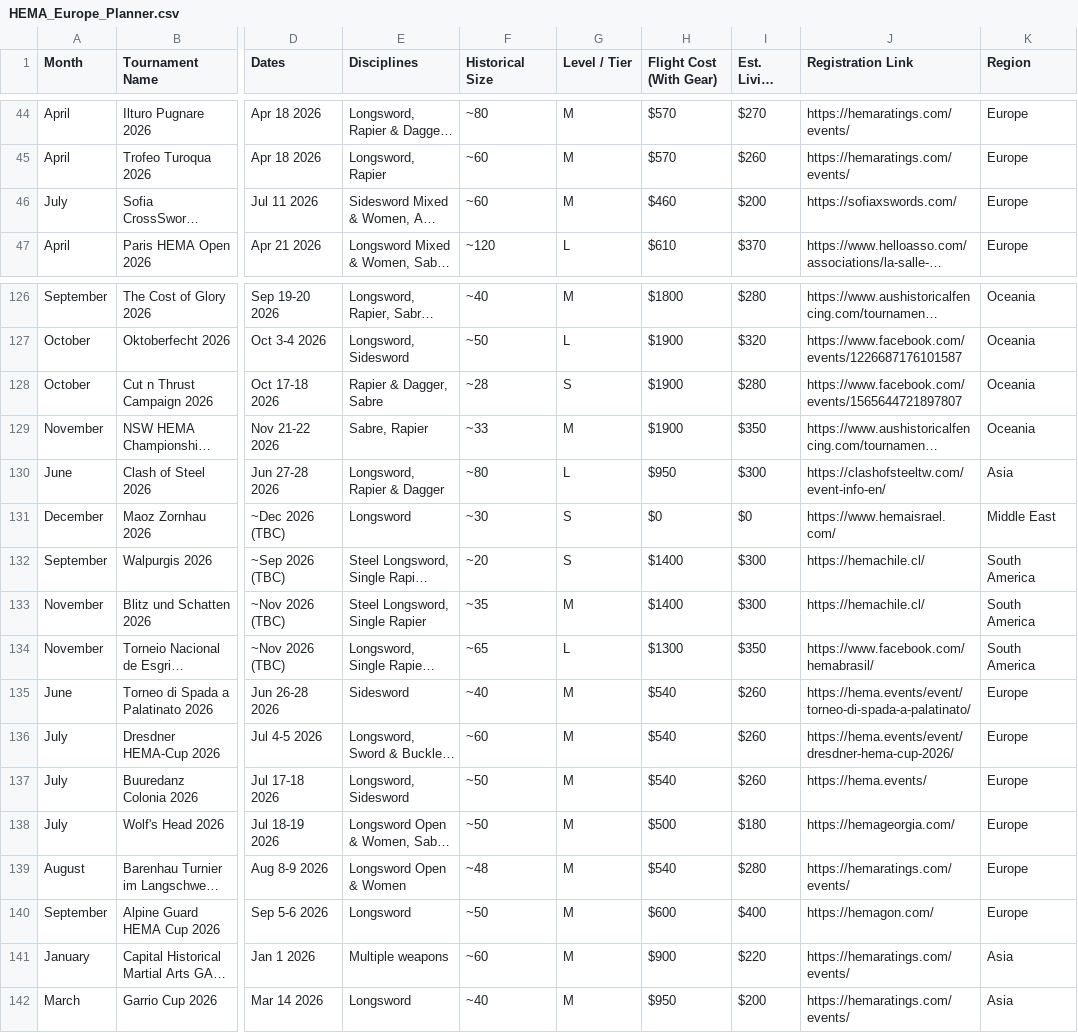
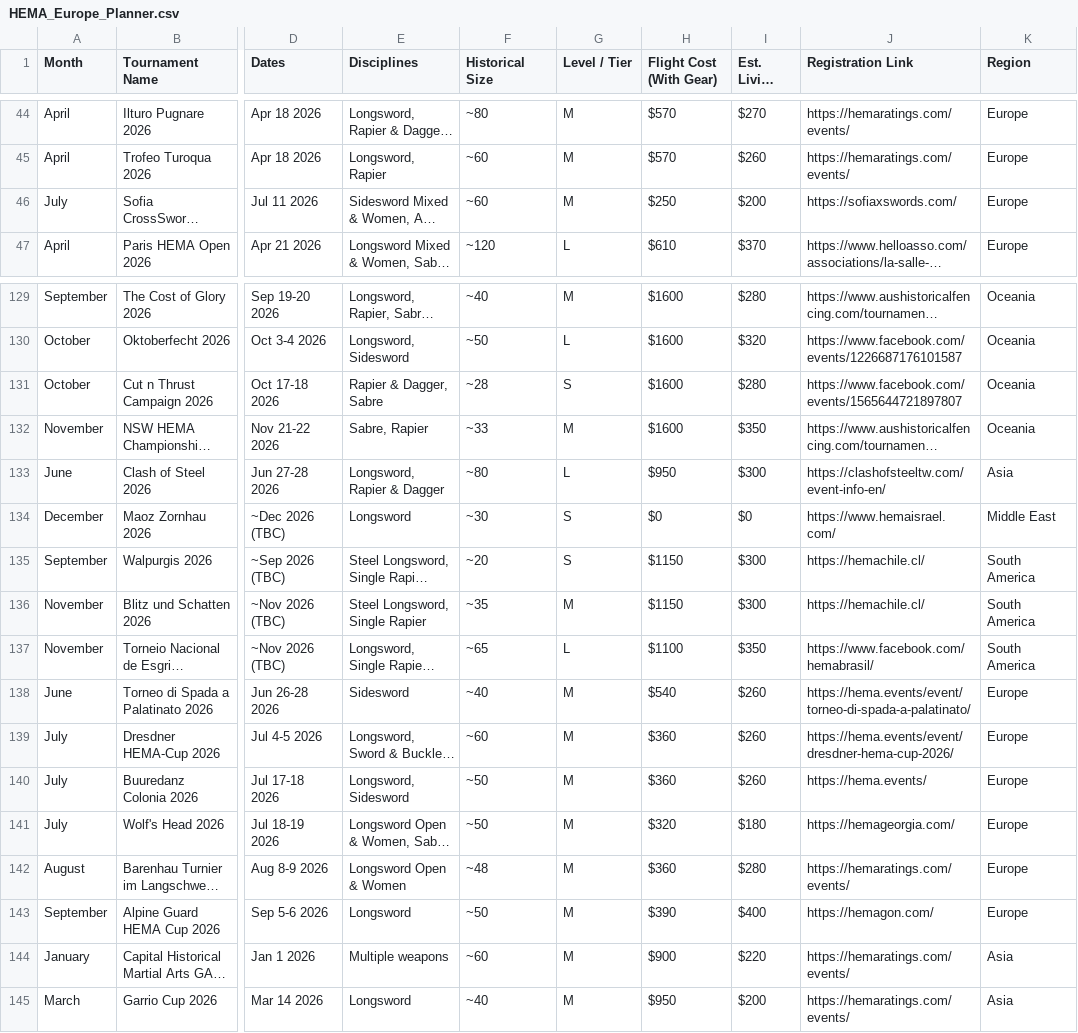
Before and after one commit to Bennykashter/Turnament_Dashbord, a CSV file: HEMA_Europe_Planner.csv, drawn as a sheet; only a part is shown, gaps mark what is left out; long unchanged cells end in …; addresses are those after the commit; the diff covers the shown part only; the diff names each change by its address in the sheet, - before the commit and + after, or states it on an @@ line.

```diff
--- a/HEMA_Europe_Planner.csv
+++ b/HEMA_Europe_Planner.csv
-H46 (Flight Cost (With Gear)): $460
+H46 (Flight Cost (With Gear)): $250
-H129 (Flight Cost (With Gear)): $1800
+H129 (Flight Cost (With Gear)): $1600
-H130:H132 (Flight Cost (With Gear)): $1900
+H130:H132 (Flight Cost (With Gear)): $1600
-H135:H136 (Flight Cost (With Gear)): $1400
+H135:H136 (Flight Cost (With Gear)): $1150
-H137 (Flight Cost (With Gear)): $1300
+H137 (Flight Cost (With Gear)): $1100
-H139:H140 (Flight Cost (With Gear)): $540
+H139:H140 (Flight Cost (With Gear)): $360
-H141 (Flight Cost (With Gear)): $500
+H141 (Flight Cost (With Gear)): $320
-H142 (Flight Cost (With Gear)): $540
+H142 (Flight Cost (With Gear)): $360
-H143 (Flight Cost (With Gear)): $600
+H143 (Flight Cost (With Gear)): $390
```
Also changed, not shown: 3 added rows and 49 edited cells elsewhere in this file, 2 other files.
